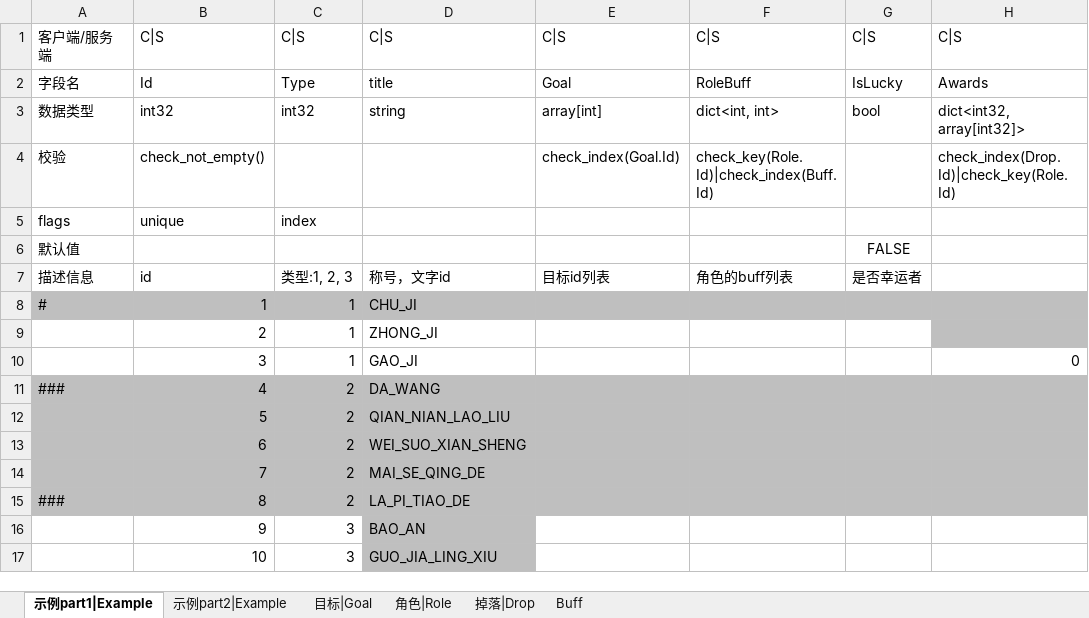
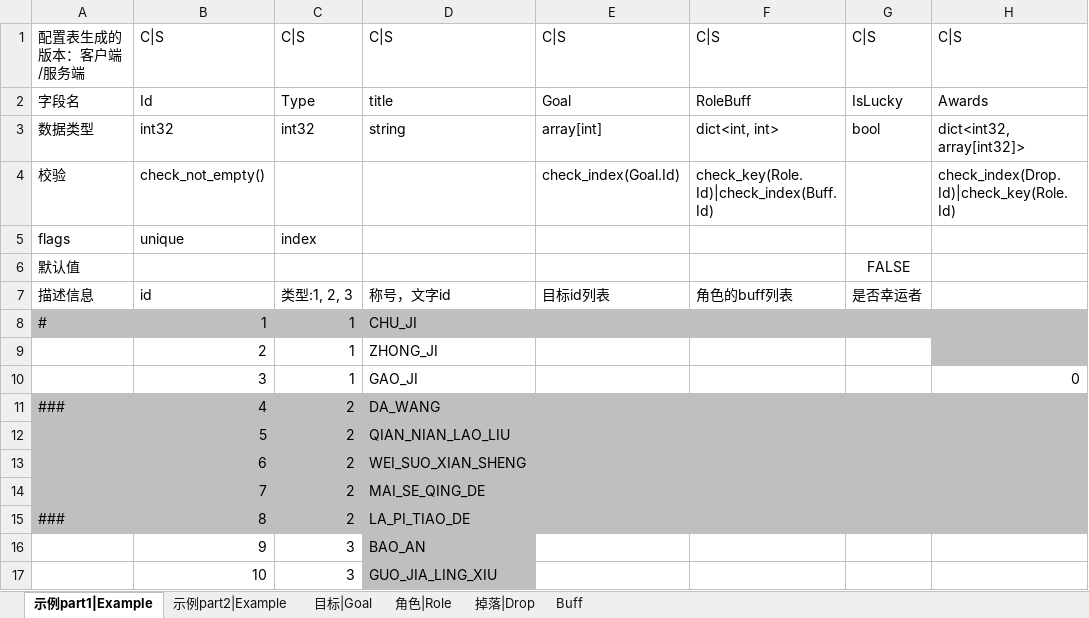
Before and after one commit to ericyonng/CrystalNet, an Excel workbook: service_common/config/xlsx/example.xlsx, sheet 示例part1|Example, drawn as a sheet; only a part is shown; values as stored, in another font and other column widths than the file's, no borders; the diff names each change by its address in the sheet, - before the commit and + after, or states it on an @@ line.

```diff
--- a/service_common/config/xlsx/example.xlsx (sheet 示例part1|Example)
+++ b/service_common/config/xlsx/example.xlsx (sheet 示例part1|Example)
-A1: 客户端/服务端
+A1: 配置表生成的版本：客户端/服务端
```
Also changed, not shown: 5 other files.
